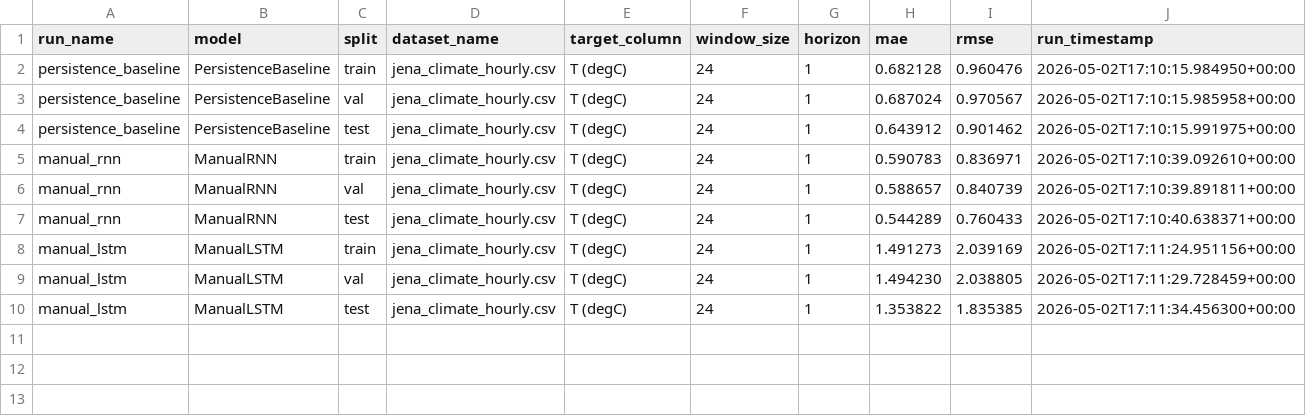
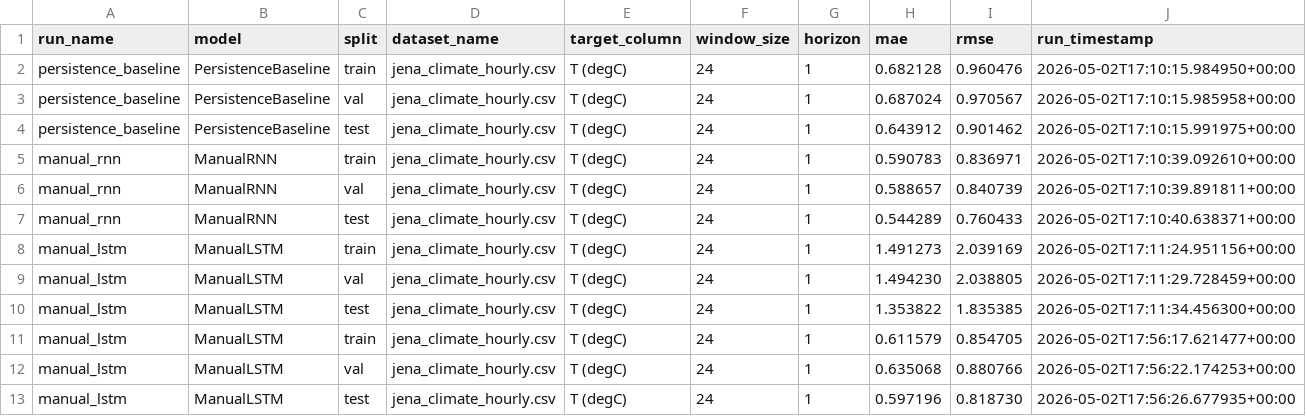
Before and after one commit to AndreSanabria/Group-Project-ML, a CSV file: results/metrics_summary.csv, drawn as a sheet; the diff names each change by its address in the sheet, - before the commit and + after, or states it on an @@ line.

```diff
--- a/results/metrics_summary.csv
+++ b/results/metrics_summary.csv
+row 11: manual_lstm | ManualLSTM | train | jena_climate_hourly.csv | T (degC) | 24 | 1 | 0.611579 | 0.854705 | 2026-05-02T17:56:17.621477+00:00
+row 12: manual_lstm | ManualLSTM | val | jena_climate_hourly.csv | T (degC) | 24 | 1 | 0.635068 | 0.880766 | 2026-05-02T17:56:22.174253+00:00
+row 13: manual_lstm | ManualLSTM | test | jena_climate_hourly.csv | T (degC) | 24 | 1 | 0.597196 | 0.818730 | 2026-05-02T17:56:26.677935+00:00
```
Also changed, not shown: results/experiment_log.csv, 2 other files.
